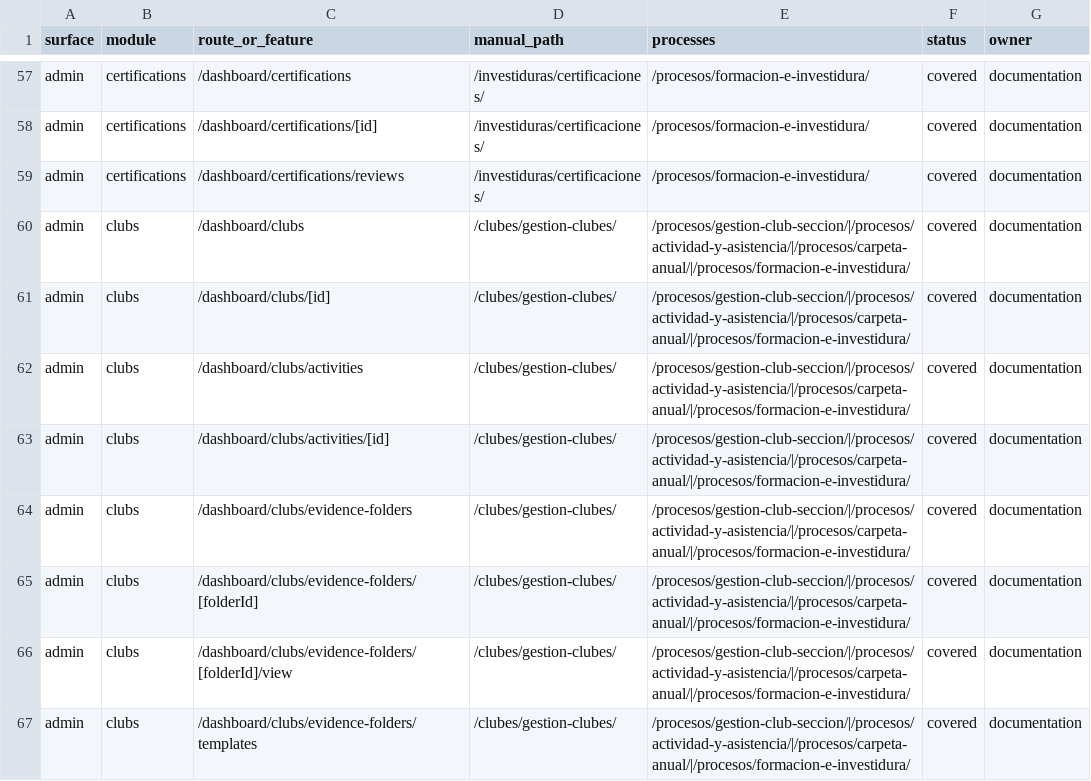
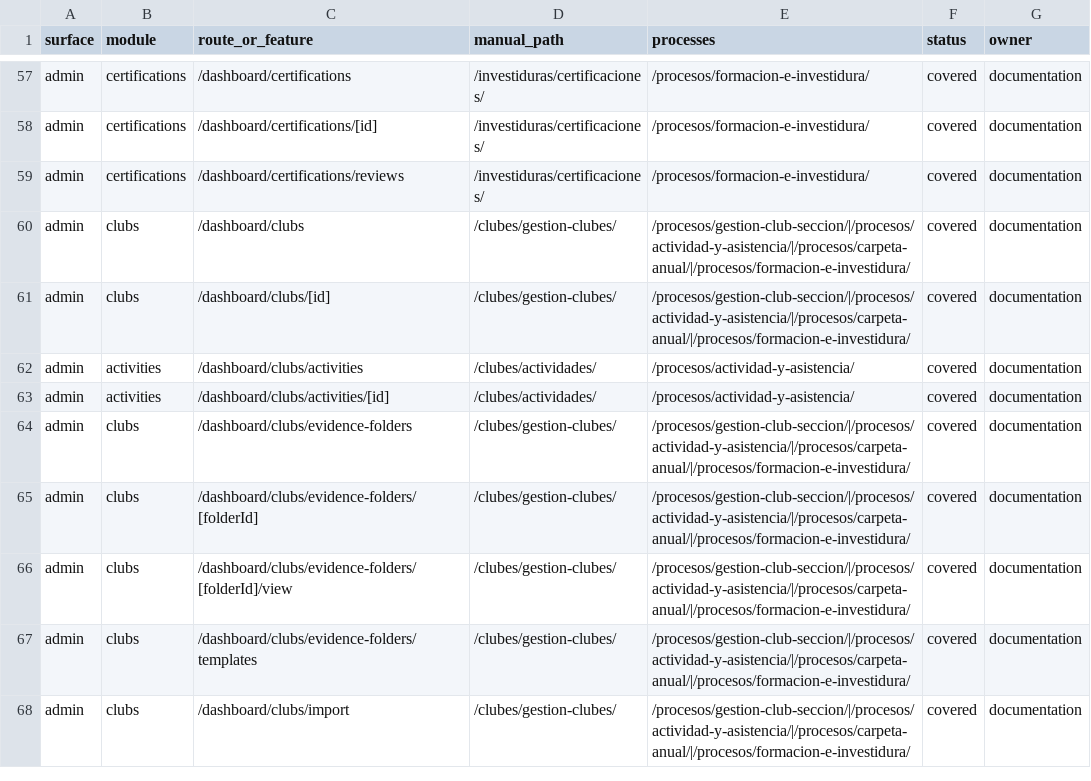
Before and after one commit to abn-r/sacdia-docs, a CSV file: docs/migration/surface-coverage.csv, drawn as a sheet; only a part is shown, gaps mark what is left out; the shorter side is filled out with more unchanged rows.

Commit message:
docs: expand activity and attendance manuals

```diff
--- a/docs/migration/surface-coverage.csv
+++ b/docs/migration/surface-coverage.csv
@@ -61,4 +61,4 @@ admin,clubs,/dashboard/clubs,/clubes/gestion-clubes/,/procesos/gestion-club-secc
 admin,clubs,/dashboard/clubs/[id],/clubes/gestion-clubes/,/procesos/gestion-club-seccion/|/procesos/actividad-y-asistencia/|/procesos/carpeta-anual/|/procesos/formacion-e-investidura/,covered,documentation
-admin,clubs,/dashboard/clubs/activities,/clubes/gestion-clubes/,/procesos/gestion-club-seccion/|/procesos/actividad-y-asistencia/|/procesos/carpeta-anual/|/procesos/formacion-e-investidura/,covered,documentation
-admin,clubs,/dashboard/clubs/activities/[id],/clubes/gestion-clubes/,/procesos/gestion-club-seccion/|/procesos/actividad-y-asistencia/|/procesos/carpeta-anual/|/procesos/formacion-e-investidura/,covered,documentation
+admin,activities,/dashboard/clubs/activities,/clubes/actividades/,/procesos/actividad-y-asistencia/,covered,documentation
+admin,activities,/dashboard/clubs/activities/[id],/clubes/actividades/,/procesos/actividad-y-asistencia/,covered,documentation
 admin,clubs,/dashboard/clubs/evidence-folders,/clubes/gestion-clubes/,/procesos/gestion-club-seccion/|/procesos/actividad-y-asistencia/|/procesos/carpeta-anual/|/procesos/formacion-e-investidura/,covered,documentation
```
Also changed, not shown: 8 other files.
